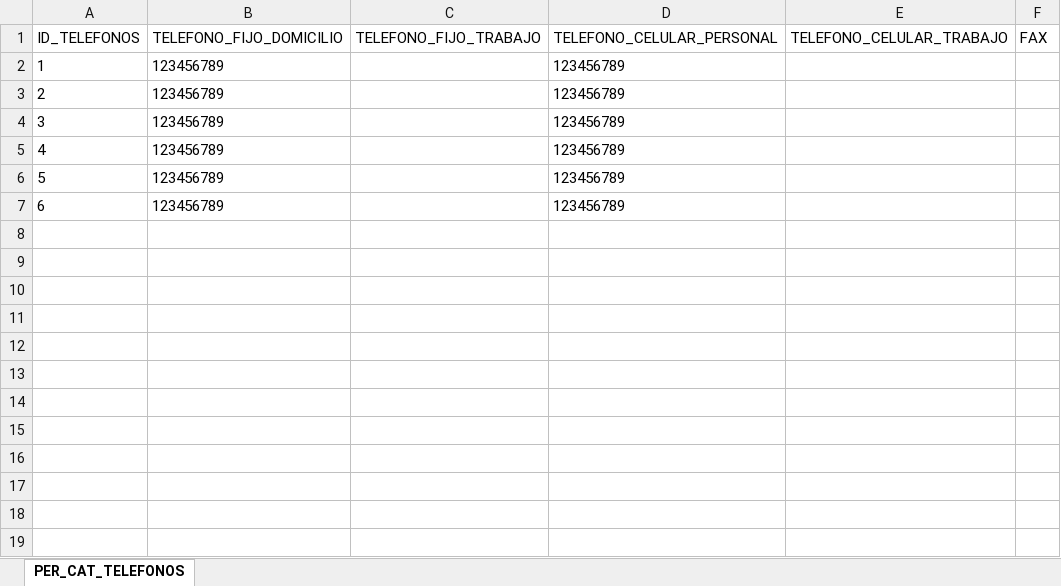
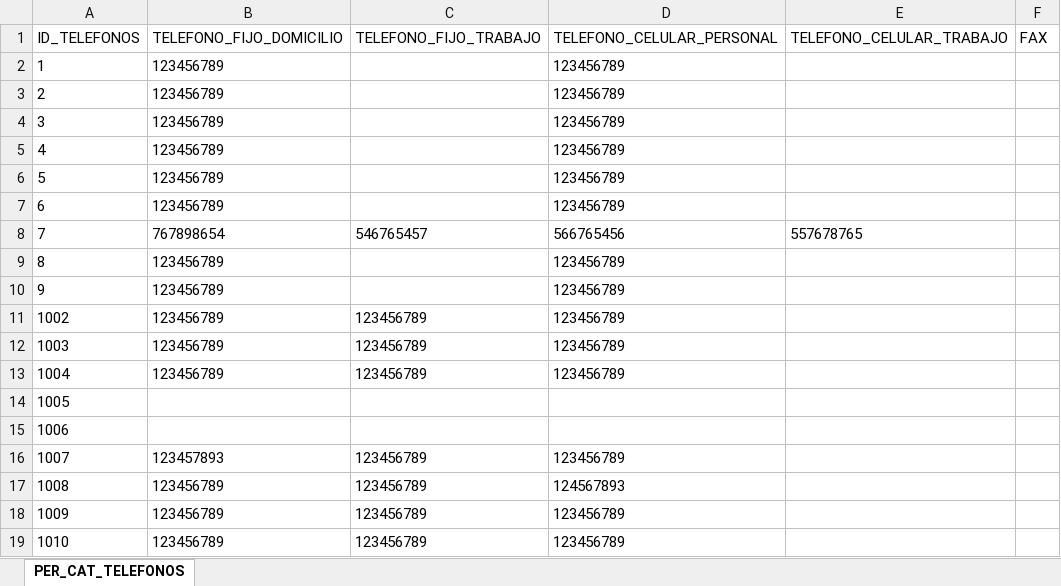
Before and after one commit to SithLordStarkiller/Desarrollo, an Excel workbook: Proyectos Personales/Universidad/Documentacion/Catalogos/Respaldo Catalogos/PER_CAT_TELEFONOS.xlsx, sheet PER_CAT_TELEFONOS, drawn as a sheet; values as stored, in another font and other column widths than the file's, no borders; the diff names each change by its address in the sheet, - before the commit and + after, or states it on an @@ line.

```diff
--- a/Proyectos Personales/Universidad/Documentacion/Catalogos/Respaldo Catalogos/PER_CAT_TELEFONOS.xlsx (sheet PER_CAT_TELEFONOS)
+++ b/Proyectos Personales/Universidad/Documentacion/Catalogos/Respaldo Catalogos/PER_CAT_TELEFONOS.xlsx (sheet PER_CAT_TELEFONOS)
+row 8: 7 | 767898654 | 546765457 | 566765456 | 557678765
+row 9: 8 | 123456789 |  | 123456789
+row 10: 9 | 123456789 |  | 123456789
+row 11: 1002 | 123456789 | 123456789 | 123456789
+row 12: 1003 | 123456789 | 123456789 | 123456789
+row 13: 1004 | 123456789 | 123456789 | 123456789
+row 14: 1005
+row 15: 1006
+row 16: 1007 | 123457893 | 123456789 | 123456789
+row 17: 1008 | 123456789 | 123456789 | 124567893
+row 18: 1009 | 123456789 | 123456789 | 123456789
+row 19: 1010 | 123456789 | 123456789 | 123456789
```
Also changed, not shown: Proyectos Personales/Universidad/Documentacion/Catalogos/Respaldo Catalogos/DIR_DIRECCIONES.xlsx, Proyectos Personales/Universidad/Documentacion/Catalogos/Respaldo Catalogos/PER_MEDIOS_ELECTRONICOS.xlsx, 34 other files.
